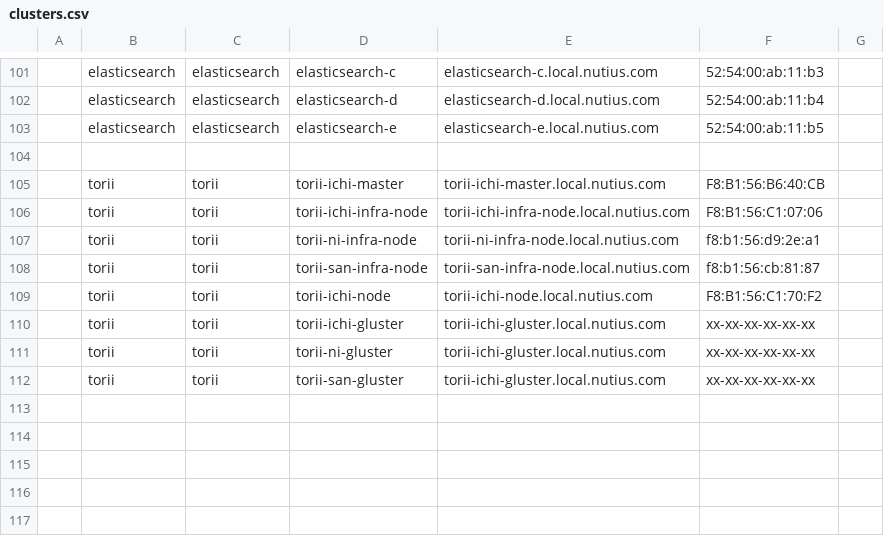
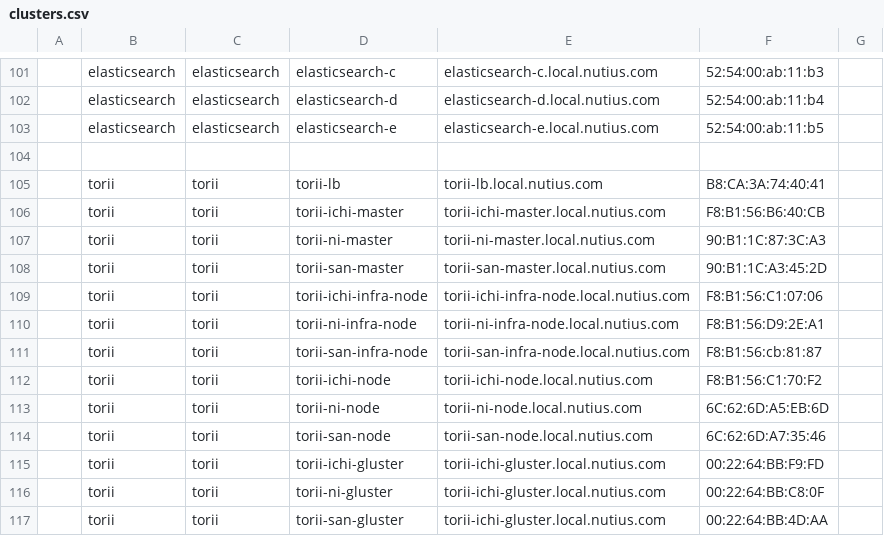
Before and after one commit to rludva/clusterns, a CSV file: clusters.csv, drawn as a sheet; only a part is shown, gaps mark what is left out.

Commit message:
Correct MAC address for bare metal torii cluster..

```diff
--- a/clusters.csv
+++ b/clusters.csv
@@ -104,9 +104,14 @@
 
+;torii;torii;torii-lb;torii-lb.local.nutius.com;B8:CA:3A:74:40:41
 ;torii;torii;torii-ichi-master;torii-ichi-master.local.nutius.com;F8:B1:56:B6:40:CB
+;torii;torii;torii-ni-master;torii-ni-master.local.nutius.com;90:B1:1C:87:3C:A3
+;torii;torii;torii-san-master;torii-san-master.local.nutius.com;90:B1:1C:A3:45:2D
 ;torii;torii;torii-ichi-infra-node;torii-ichi-infra-node.local.nutius.com;F8:B1:56:C1:07:06
-;torii;torii;torii-ni-infra-node;torii-ni-infra-node.local.nutius.com;f8:b1:56:d9:2e:a1
-;torii;torii;torii-san-infra-node;torii-san-infra-node.local.nutius.com;f8:b1:56:cb:81:87
+;torii;torii;torii-ni-infra-node;torii-ni-infra-node.local.nutius.com;F8:B1:56:D9:2E:A1
+;torii;torii;torii-san-infra-node;torii-san-infra-node.local.nutius.com;F8:B1:56:cb:81:87
 ;torii;torii;torii-ichi-node;torii-ichi-node.local.nutius.com;F8:B1:56:C1:70:F2
-;torii;torii;torii-ichi-gluster;torii-ichi-gluster.local.nutius.com;xx-xx-xx-xx-xx-xx
-;torii;torii;torii-ni-gluster;torii-ichi-gluster.local.nutius.com;xx-xx-xx-xx-xx-xx
-;torii;torii;torii-san-gluster;torii-ichi-gluster.local.nutius.com;xx-xx-xx-xx-xx-xx
+;torii;torii;torii-ni-node;torii-ni-node.local.nutius.com;6C:62:6D:A5:EB:6D
+;torii;torii;torii-san-node;torii-san-node.local.nutius.com;6C:62:6D:A7:35:46
+;torii;torii;torii-ichi-gluster;torii-ichi-gluster.local.nutius.com;00:22:64:BB:F9:FD
+;torii;torii;torii-ni-gluster;torii-ichi-gluster.local.nutius.com;00:22:64:BB:C8:0F
+;torii;torii;torii-san-gluster;torii-ichi-gluster.local.nutius.com;00:22:64:BB:4D:AA
```
